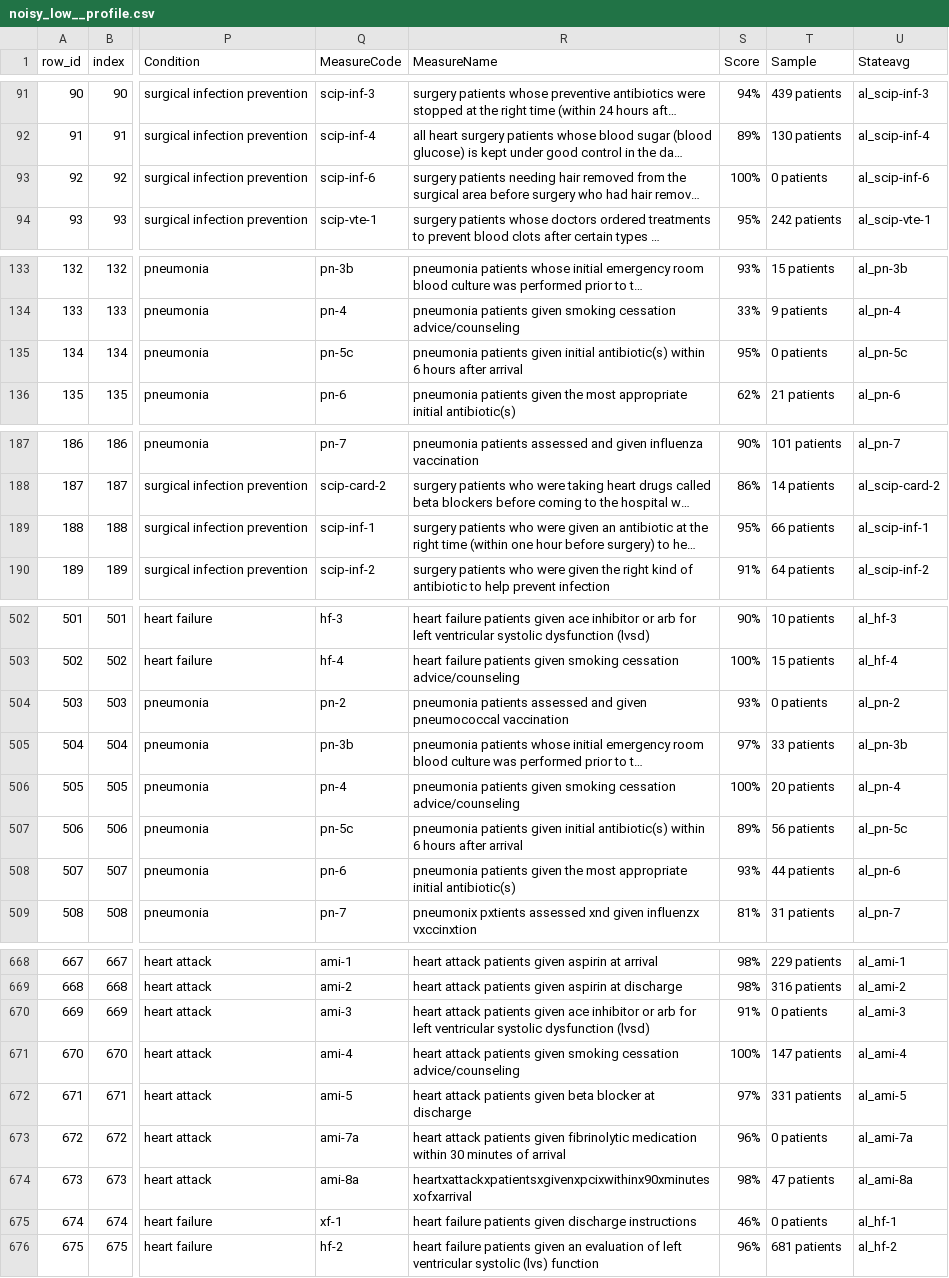
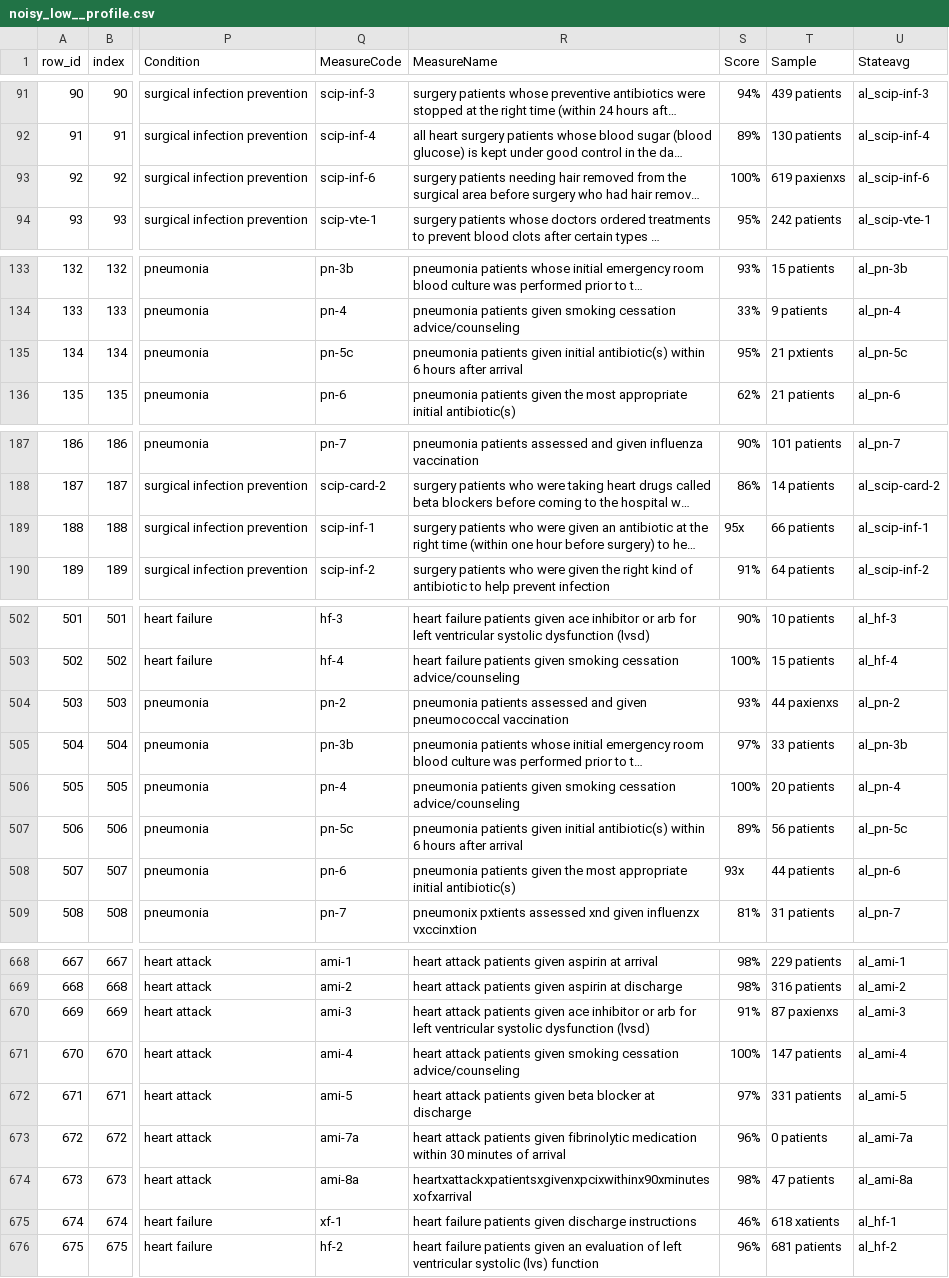
Before and after one commit to Banimo123/LLM-data-prep-evaluation, a CSV file: results/cleaned_datasets/hospital/noisy_low__profile.csv, drawn as a sheet; only a part is shown, gaps mark what is left out; long unchanged cells end in …; the diff covers the shown part only; the diff names each change by its address in the sheet, - before the commit and + after, or states it on an @@ line.

```diff
--- a/results/cleaned_datasets/hospital/noisy_low__profile.csv
+++ b/results/cleaned_datasets/hospital/noisy_low__profile.csv
-T93 (Sample): 0 patients
+T93 (Sample): 619 paxienxs
-T135 (Sample): 0 patients
+T135 (Sample): 21 pxtients
-S189 (Score): 95%
+S189 (Score): 95x
-T504 (Sample): 0 patients
+T504 (Sample): 44 paxienxs
-S508 (Score): 93%
+S508 (Score): 93x
-T670 (Sample): 0 patients
+T670 (Sample): 87 paxienxs
-T675 (Sample): 0 patients
+T675 (Sample): 618 xatients
```
Also changed, not shown: 45 edited cells elsewhere in this file, results/metrics/benchmark_profile_all_levels.csv, 6 other files.
